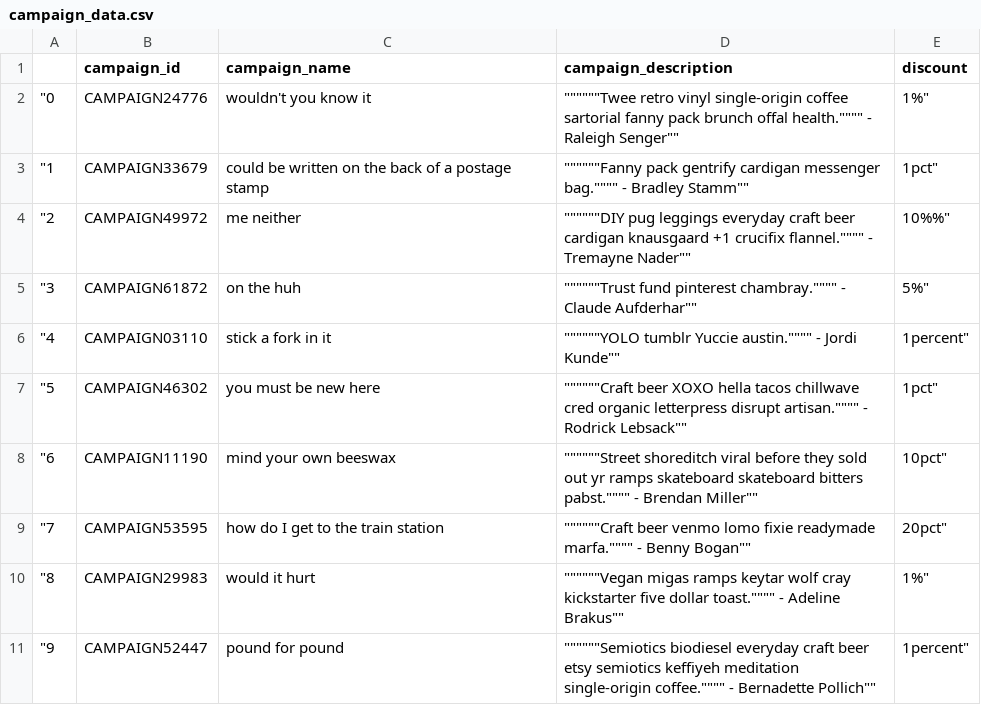
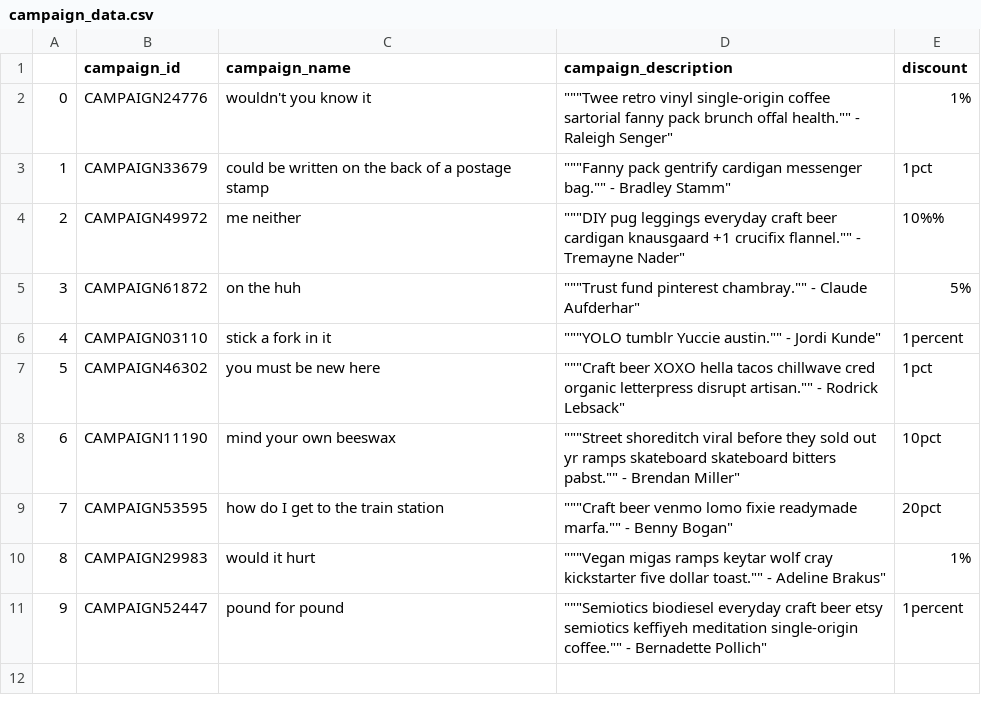
Before and after one commit to n4t5Uuu/dwh_finalproject_3CSC_group_Lakers-Showtime, a CSV file: data_files/Marketing Department/campaign_data.csv, drawn as a sheet.

```diff
--- a/data_files/Marketing Department/campaign_data.csv
+++ b/data_files/Marketing Department/campaign_data.csv
@@ -1,11 +1,11 @@
 	campaign_id	campaign_name	campaign_description	discount
-"0	CAMPAIGN24776	wouldn't you know it	""""""Twee retro vinyl single-origin coffee sartorial fanny pack brunch offal health."""" - Raleigh Senger""	1%"
-"1	CAMPAIGN33679	could be written on the back of a postage stamp	""""""Fanny pack gentrify cardigan messenger bag."""" - Bradley Stamm""	1pct"
-"2	CAMPAIGN49972	me neither	""""""DIY pug leggings everyday craft beer cardigan knausgaard +1 crucifix flannel."""" - Tremayne Nader""	10%%"
-"3	CAMPAIGN61872	on the huh	""""""Trust fund pinterest chambray."""" - Claude Aufderhar""	5%"
-"4	CAMPAIGN03110	stick a fork in it	""""""YOLO tumblr Yuccie austin."""" - Jordi Kunde""	1percent"
-"5	CAMPAIGN46302	you must be new here	""""""Craft beer XOXO hella tacos chillwave cred organic letterpress disrupt artisan."""" - Rodrick Lebsack""	1pct"
-"6	CAMPAIGN11190	mind your own beeswax	""""""Street shoreditch viral before they sold out yr ramps skateboard skateboard bitters pabst."""" - Brendan Miller""	10pct"
-"7	CAMPAIGN53595	how do I get to the train station	""""""Craft beer venmo lomo fixie readymade marfa."""" - Benny Bogan""	20pct"
-"8	CAMPAIGN29983	would it hurt	""""""Vegan migas ramps keytar wolf cray kickstarter five dollar toast."""" - Adeline Brakus""	1%"
-"9	CAMPAIGN52447	pound for pound	""""""Semiotics biodiesel everyday craft beer etsy semiotics keffiyeh meditation single-origin coffee."""" - Bernadette Pollich""	1percent"
+0	CAMPAIGN24776	wouldn't you know it	"""Twee retro vinyl single-origin coffee sartorial fanny pack brunch offal health."" - Raleigh Senger"	1%
+1	CAMPAIGN33679	could be written on the back of a postage stamp	"""Fanny pack gentrify cardigan messenger bag."" - Bradley Stamm"	1pct
+2	CAMPAIGN49972	me neither	"""DIY pug leggings everyday craft beer cardigan knausgaard +1 crucifix flannel."" - Tremayne Nader"	10%%
+3	CAMPAIGN61872	on the huh	"""Trust fund pinterest chambray."" - Claude Aufderhar"	5%
+4	CAMPAIGN03110	stick a fork in it	"""YOLO tumblr Yuccie austin."" - Jordi Kunde"	1percent
+5	CAMPAIGN46302	you must be new here	"""Craft beer XOXO hella tacos chillwave cred organic letterpress disrupt artisan."" - Rodrick Lebsack"	1pct
+6	CAMPAIGN11190	mind your own beeswax	"""Street shoreditch viral before they sold out yr ramps skateboard skateboard bitters pabst."" - Brendan Miller"	10pct
+7	CAMPAIGN53595	how do I get to the train station	"""Craft beer venmo lomo fixie readymade marfa."" - Benny Bogan"	20pct
+8	CAMPAIGN29983	would it hurt	"""Vegan migas ramps keytar wolf cray kickstarter five dollar toast."" - Adeline Brakus"	1%
+9	CAMPAIGN52447	pound for pound	"""Semiotics biodiesel everyday craft beer etsy semiotics keffiyeh meditation single-origin coffee."" - Bernadette Pollich"	1percent
```
Also changed, not shown: data_files/Customer Management Department/user_job.csv, 16 other files.
